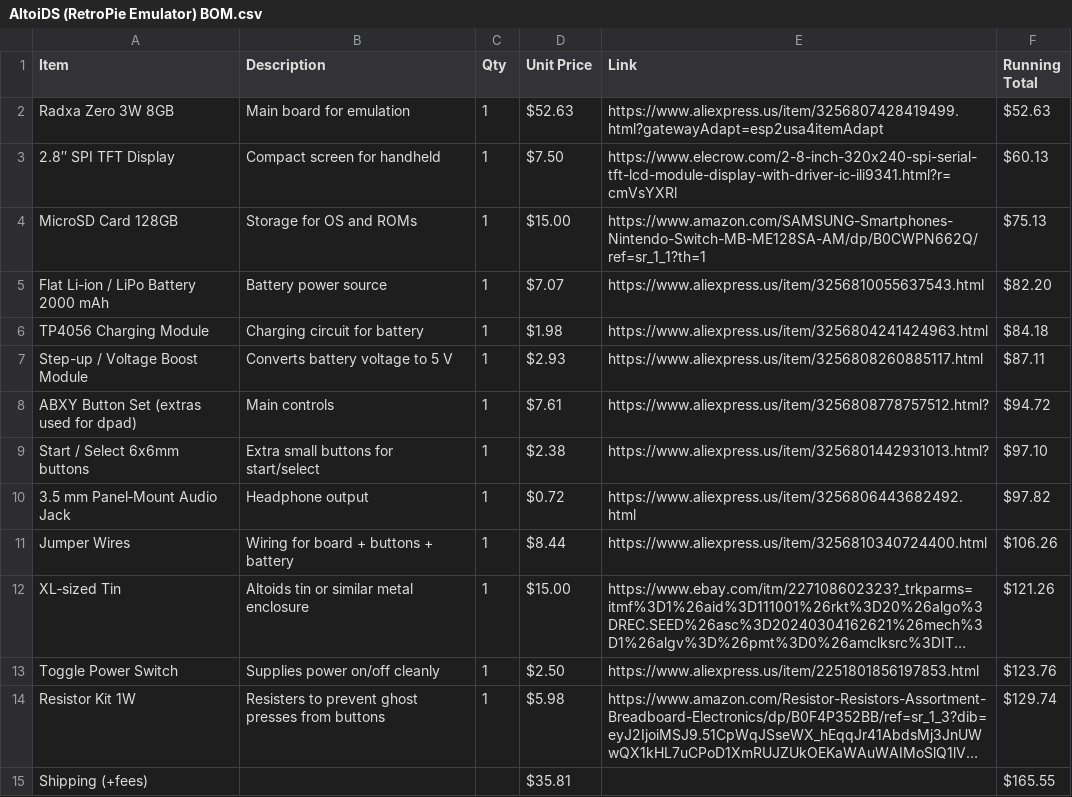
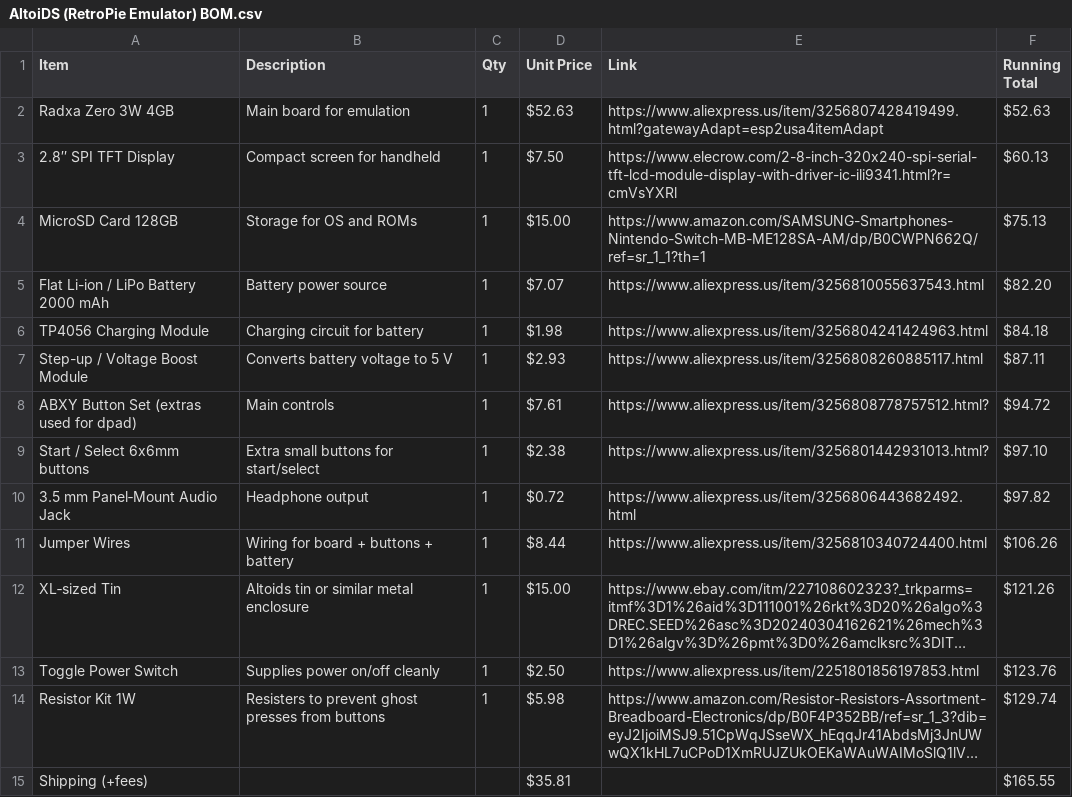
Before and after one commit to LowPolyPhosphorus/AltoiDS, a CSV file: Documents/AltoiDS (RetroPie Emulator) BOM.csv, drawn as a sheet; long unchanged cells end in ….

Commit message:
Add new items to BOM for RetroPie Emulator

```diff
--- a/Documents/AltoiDS (RetroPie Emulator) BOM.csv
+++ b/Documents/AltoiDS (RetroPie Emulator) BOM.csv
@@ -1,3 +1,3 @@
 Item,Description,Qty,Unit Price,Link,Running Total
-Radxa Zero 3W 8GB,Main board for emulation,1,$52.63,https://www.aliexpress.us/item/3256807428419499.html?gatewayAdapt=esp2usa4itemAdapt,$52.63
+Radxa Zero 3W 4GB,Main board for emulation,1,$52.63,https://www.aliexpress.us/item/3256807428419499.html?gatewayAdapt=esp2usa4itemAdapt,$52.63
 2.8″ SPI TFT Display,Compact screen for handheld,1,$7.50,https://www.elecrow.com/2-8-inch-320x240-spi-serial-tft-lcd-module-display-with-driver-ic-ili9341.html?r=cmVsYXRl,$60.13
```
